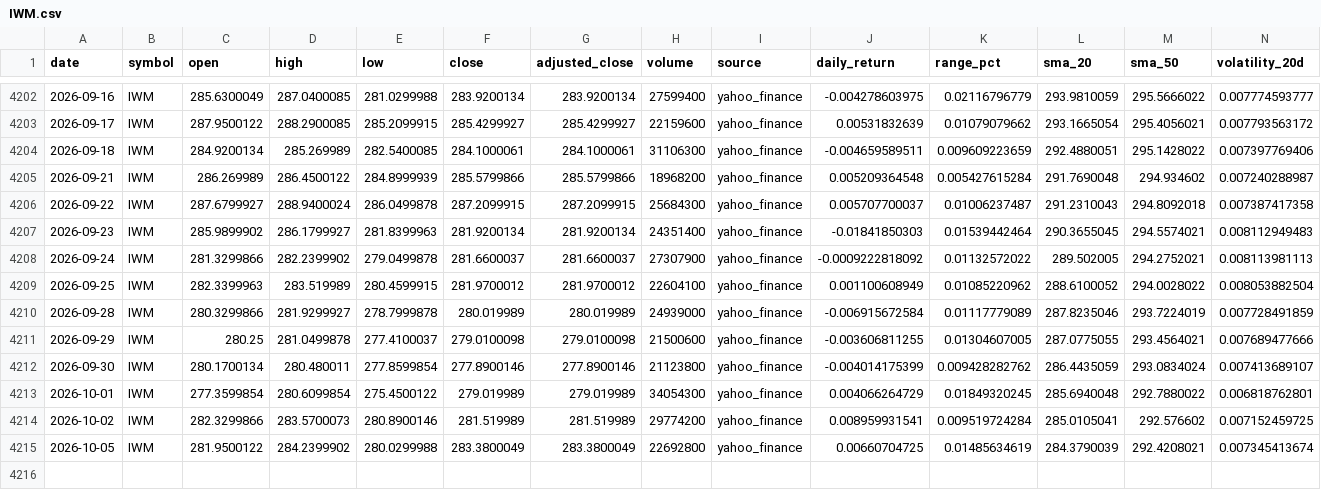
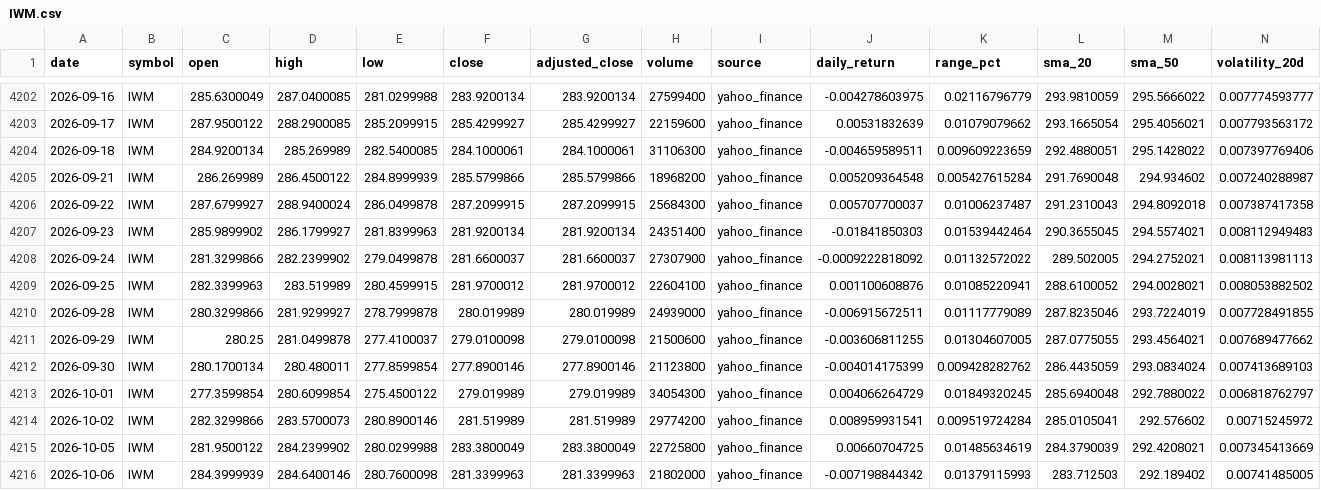
Before and after one commit to abi1010-git/predicting-stock-market-personal-project, a CSV file: data/IWM.csv, drawn as a sheet; only a part is shown, gaps mark what is left out.

```diff
--- a/data/IWM.csv
+++ b/data/IWM.csv
@@ -4208,8 +4208,9 @@ date,symbol,open,high,low,close,adjusted_close,volume,source,daily_return,range_
 2026-09-24,IWM,281.3299866,282.2399902,279.0499878,281.6600037,281.6600037,27307900,yahoo_finance,-0.0009222818092,0.01132572022,289.502005,294.2752021,0.008113981113
-2026-09-25,IWM,282.3399963,283.519989,280.4599915,281.9700012,281.9700012,22604100,yahoo_finance,0.001100608949,0.01085220962,288.6100052,294.0028022,0.008053882504
-2026-09-28,IWM,280.3299866,281.9299927,278.7999878,280.019989,280.019989,24939000,yahoo_finance,-0.006915672584,0.01117779089,287.8235046,293.7224019,0.007728491859
-2026-09-29,IWM,280.25,281.0499878,277.4100037,279.0100098,279.0100098,21500600,yahoo_finance,-0.003606811255,0.01304607005,287.0775055,293.4564021,0.007689477666
-2026-09-30,IWM,280.1700134,280.480011,277.8599854,277.8900146,277.8900146,21123800,yahoo_finance,-0.004014175399,0.009428282762,286.4435059,293.0834024,0.007413689107
-2026-10-01,IWM,277.3599854,280.6099854,275.4500122,279.019989,279.019989,34054300,yahoo_finance,0.004066264729,0.01849320245,285.6940048,292.7880022,0.006818762801
-2026-10-02,IWM,282.3299866,283.5700073,280.8900146,281.519989,281.519989,29774200,yahoo_finance,0.008959931541,0.009519724284,285.0105041,292.576602,0.007152459725
-2026-10-05,IWM,281.9500122,284.2399902,280.0299988,283.3800049,283.3800049,22692800,yahoo_finance,0.00660704725,0.01485634619,284.3790039,292.4208021,0.007345413674
+2026-09-25,IWM,282.3399963,283.519989,280.4599915,281.9700012,281.9700012,22604100,yahoo_finance,0.001100608876,0.01085220941,288.6100052,294.0028021,0.008053882502
+2026-09-28,IWM,280.3299866,281.9299927,278.7999878,280.019989,280.019989,24939000,yahoo_finance,-0.006915672511,0.01117779089,287.8235046,293.7224019,0.007728491855
+2026-09-29,IWM,280.25,281.0499878,277.4100037,279.0100098,279.0100098,21500600,yahoo_finance,-0.003606811255,0.01304607005,287.0775055,293.4564021,0.007689477662
+2026-09-30,IWM,280.1700134,280.480011,277.8599854,277.8900146,277.8900146,21123800,yahoo_finance,-0.004014175399,0.009428282762,286.4435059,293.0834024,0.007413689103
+2026-10-01,IWM,277.3599854,280.6099854,275.4500122,279.019989,279.019989,34054300,yahoo_finance,0.004066264729,0.01849320245,285.6940048,292.7880022,0.006818762797
+2026-10-02,IWM,282.3299866,283.5700073,280.8900146,281.519989,281.519989,29774200,yahoo_finance,0.008959931541,0.009519724284,285.0105041,292.576602,0.00715245972
+2026-10-05,IWM,281.9500122,284.2399902,280.0299988,283.3800049,283.3800049,22725800,yahoo_finance,0.00660704725,0.01485634619,284.3790039,292.4208021,0.007345413669
+2026-10-06,IWM,284.3999939,284.6400146,280.7600098,281.3399963,281.3399963,21802000,yahoo_finance,-0.007198844342,0.01379115993,283.712503,292.189402,0.00741485005
```
Also changed, not shown: data/AAPL.csv, data/NVDA.csv, 3 other files.
